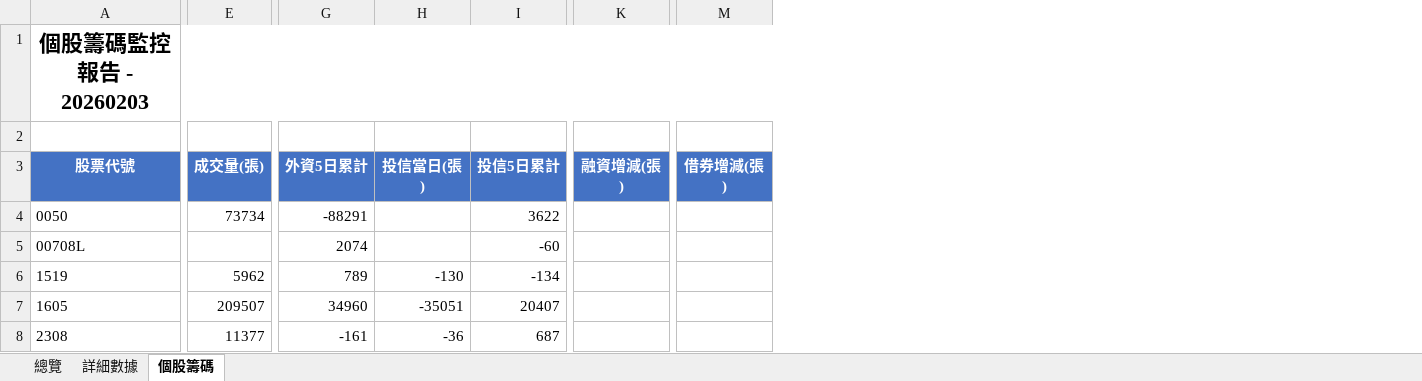
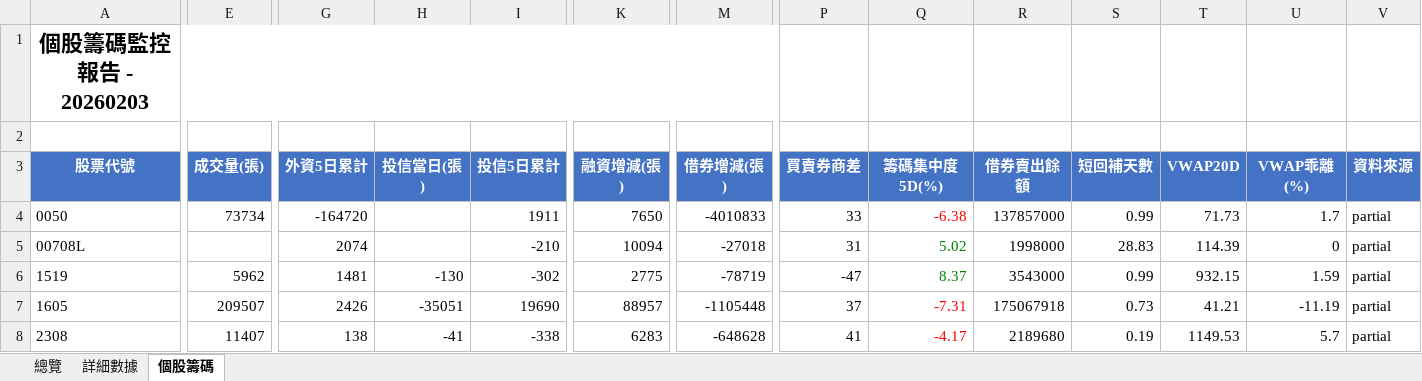
Before and after one commit to jimmyhua123/TW_stock_risk_monitor, an Excel workbook: monitor_xlsx/20260203.xlsx, sheet 個股籌碼, drawn as a sheet; only a part is shown, gaps mark what is left out; values as stored, in another font and other column widths than the file's, no borders; the diff covers the shown part only; the diff names each change by its address in the sheet, - before the commit and + after, or states it on an @@ line.

```diff
--- a/monitor_xlsx/20260203.xlsx (sheet 個股籌碼)
+++ b/monitor_xlsx/20260203.xlsx (sheet 個股籌碼)
+column P (買賣券商差), rows 4-8: 33 | 31 | -47 | 37 | 41
+column Q (籌碼集中度5D(%)), rows 4-8: -6.38 | 5.02 | 8.37 | -7.31 | -4.17
+column R (借券賣出餘額), rows 4-8: 137857000 | 1998000 | 3543000 | 175067918 | 2189680
+column S (短回補天數), rows 4-8: 0.99 | 28.83 | 0.99 | 0.73 | 0.19
+column T (VWAP20D), rows 4-8: 71.73 | 114.39 | 932.15 | 41.21 | 1149.53
+column U (VWAP乖離(%)), rows 4-8: 1.7 | 0 | 1.59 | -11.19 | 5.7
+column V (資料來源), rows 4-8: all partial
-G4 (外資5日累計): -88291
+G4 (外資5日累計): -164720
-I4 (投信5日累計): 3622
+I4 (投信5日累計): 1911
-K4 (融資增減(張)): (empty)
+K4 (融資增減(張)): 7650
-M4 (借券增減(張)): (empty)
+M4 (借券增減(張)): -4010833
-I5 (投信5日累計): -60
+I5 (投信5日累計): -210
-K5 (融資增減(張)): (empty)
+K5 (融資增減(張)): 10094
-M5 (借券增減(張)): (empty)
+M5 (借券增減(張)): -27018
-G6 (外資5日累計): 789
+G6 (外資5日累計): 1481
-I6 (投信5日累計): -134
+I6 (投信5日累計): -302
-K6 (融資增減(張)): (empty)
+K6 (融資增減(張)): 2775
-M6 (借券增減(張)): (empty)
+M6 (借券增減(張)): -78719
-G7 (外資5日累計): 34960
+G7 (外資5日累計): 2426
-I7 (投信5日累計): 20407
+I7 (投信5日累計): 19690
-K7 (融資增減(張)): (empty)
+K7 (融資增減(張)): 88957
-M7 (借券增減(張)): (empty)
+M7 (借券增減(張)): -1105448
-E8 (成交量(張)): 11377
+E8 (成交量(張)): 11407
-G8 (外資5日累計): -161
+G8 (外資5日累計): 138
-H8 (投信當日(張)): -36
+H8 (投信當日(張)): -41
-I8 (投信5日累計): 687
+I8 (投信5日累計): -338
-K8 (融資增減(張)): (empty)
+K8 (融資增減(張)): 6283
-M8 (借券增減(張)): (empty)
+M8 (借券增減(張)): -648628
```
Also changed, not shown: 1 added row and 39 edited cells elsewhere in this sheet, sheet 總覽, sheet 詳細數據, monitor_xlsx/20260129.xlsx, monitor_xlsx/20260130.xlsx, 11 other files.
